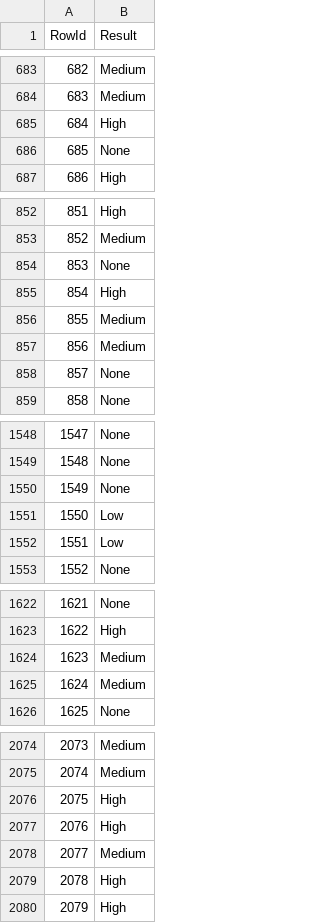
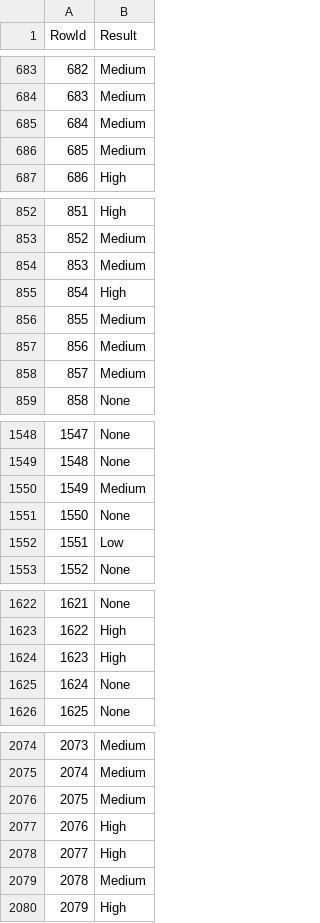
Before and after one commit to mirelois/DaaProjeto, a CSV file: tarefa_2/Pred17.csv, drawn as a sheet; only a part is shown, gaps mark what is left out; the diff covers the shown part only.

```diff
--- a/tarefa_2/Pred17.csv
+++ b/tarefa_2/Pred17.csv
@@ -684,4 +684,4 @@ RowId,Result
 683,Medium
-684,High
-685,None
+684,Medium
+685,Medium
 686,High
@@ -853,3 +853,3 @@ RowId,Result
 852,Medium
-853,None
+853,Medium
 854,High
@@ -857,3 +857,3 @@ RowId,Result
 856,Medium
-857,None
+857,Medium
 858,None
@@ -1549,4 +1549,4 @@ RowId,Result
 1548,None
-1549,None
-1550,Low
+1549,Medium
+1550,None
 1551,Low
@@ -1623,4 +1623,4 @@ RowId,Result
 1622,High
-1623,Medium
-1624,Medium
+1623,High
+1624,None
 1625,None
@@ -2075,6 +2075,6 @@ RowId,Result
 2074,Medium
-2075,High
+2075,Medium
 2076,High
-2077,Medium
-2078,High
+2077,High
+2078,Medium
 2079,High
```
Also changed, not shown: 29 edited cells elsewhere in this file, 2 other files.
